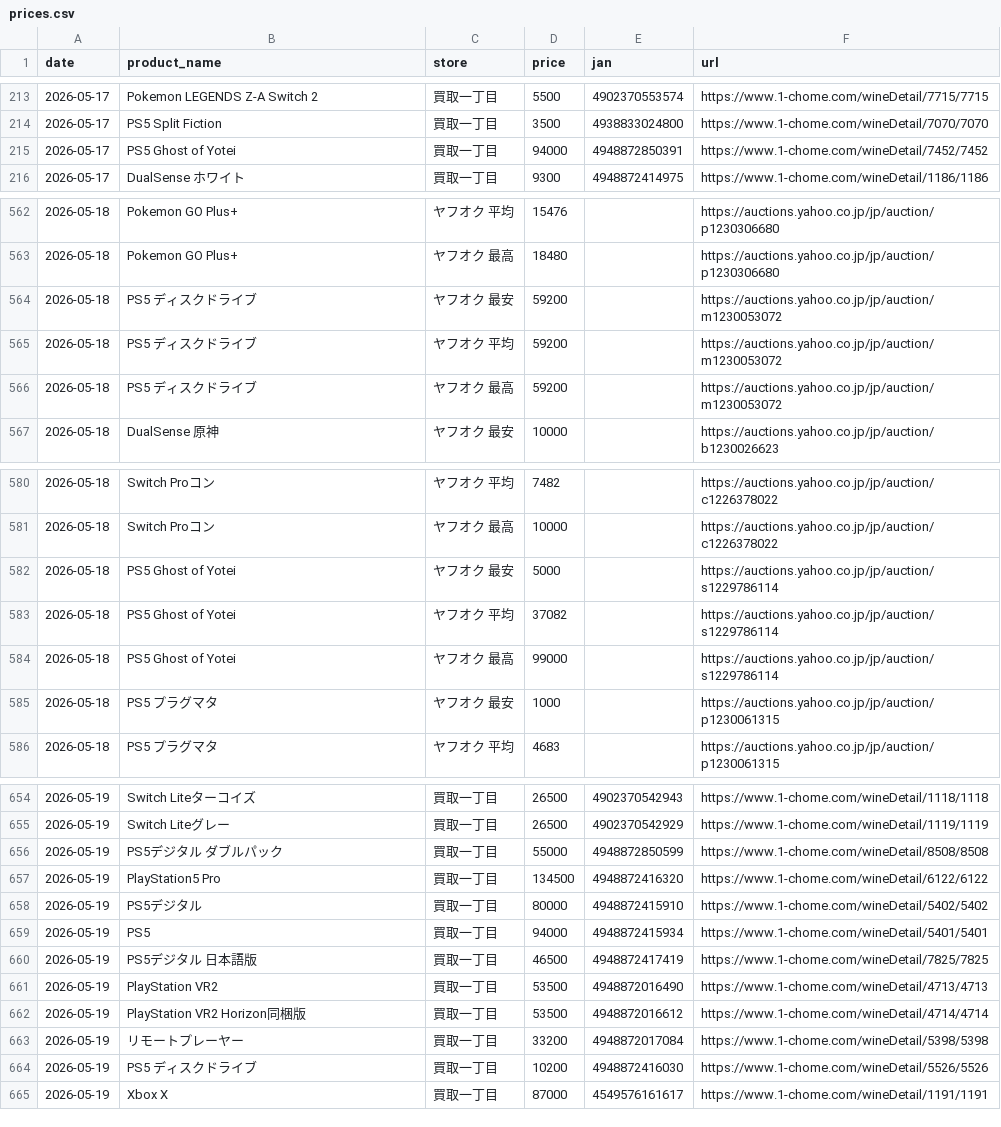
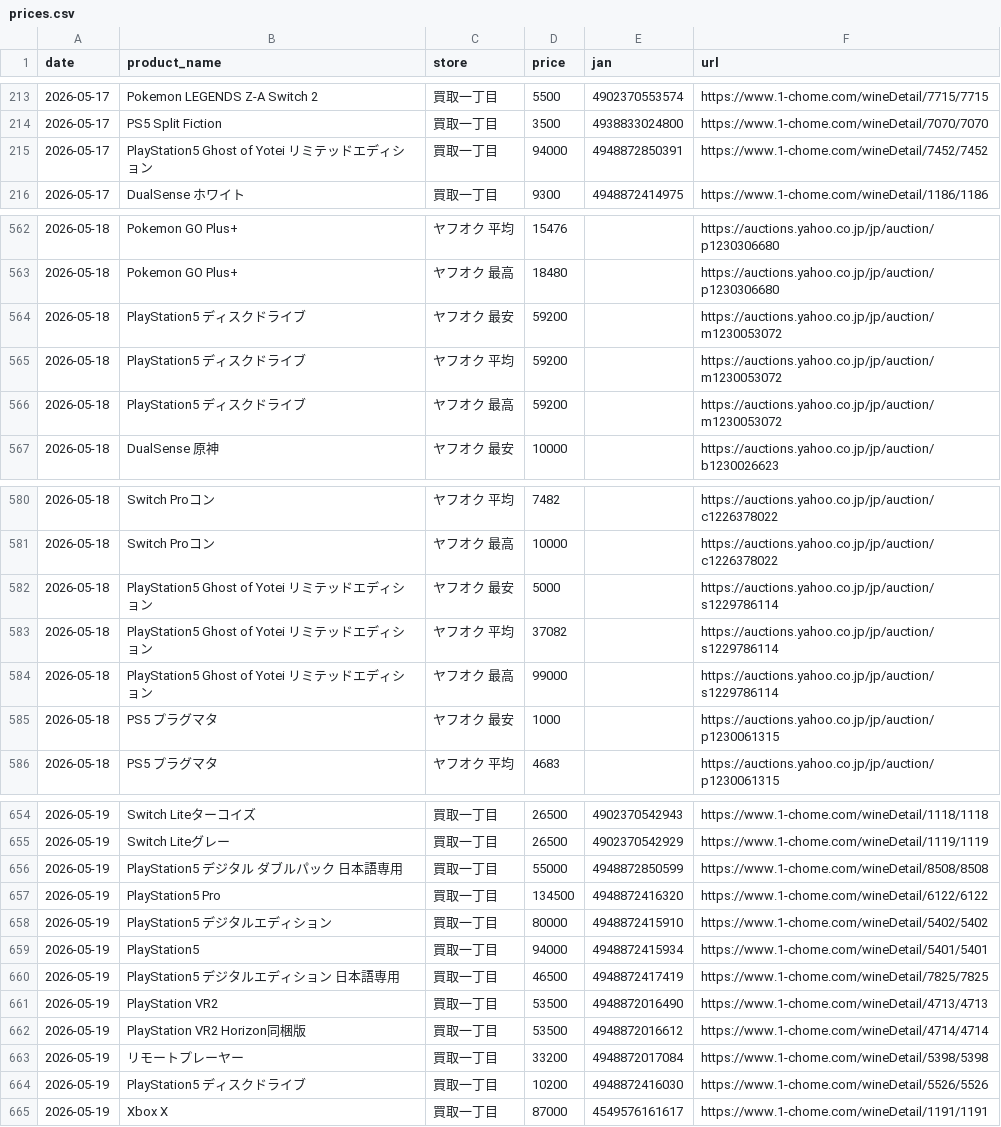
Before and after one commit to makkinngami-cmd/sedori-navi, a CSV file: data/prices.csv, drawn as a sheet; only a part is shown, gaps mark what is left out; the diff covers the shown part only.

```diff
--- a/data/prices.csv
+++ b/data/prices.csv
@@ -214,3 +214,3 @@ date,product_name,store,price,jan,url
 2026-05-17,PS5 Split Fiction,買取一丁目,3500,4938833024800,https://www.1-chome.com/wineDetail/7070/7070
-2026-05-17,PS5 Ghost of Yotei,買取一丁目,94000,4948872850391,https://www.1-chome.com/wineDetail/7452/7452
+2026-05-17,PlayStation5 Ghost of Yotei リミテッドエディション,買取一丁目,94000,4948872850391,https://www.1-chome.com/wineDetail/7452/7452
 2026-05-17,DualSense ホワイト,買取一丁目,9300,4948872414975,https://www.1-chome.com/wineDetail/1186/1186
@@ -563,5 +563,5 @@ date,product_name,store,price,jan,url
 2026-05-18,Pokemon GO Plus+,ヤフオク 最高,18480,,https://auctions.yahoo.co.jp/jp/auction/p1230306680
-2026-05-18,PS5 ディスクドライブ,ヤフオク 最安,59200,,https://auctions.yahoo.co.jp/jp/auction/m1230053072
-2026-05-18,PS5 ディスクドライブ,ヤフオク 平均,59200,,https://auctions.yahoo.co.jp/jp/auction/m1230053072
-2026-05-18,PS5 ディスクドライブ,ヤフオク 最高,59200,,https://auctions.yahoo.co.jp/jp/auction/m1230053072
+2026-05-18,PlayStation5 ディスクドライブ,ヤフオク 最安,59200,,https://auctions.yahoo.co.jp/jp/auction/m1230053072
+2026-05-18,PlayStation5 ディスクドライブ,ヤフオク 平均,59200,,https://auctions.yahoo.co.jp/jp/auction/m1230053072
+2026-05-18,PlayStation5 ディスクドライブ,ヤフオク 最高,59200,,https://auctions.yahoo.co.jp/jp/auction/m1230053072
 2026-05-18,DualSense 原神,ヤフオク 最安,10000,,https://auctions.yahoo.co.jp/jp/auction/b1230026623
@@ -581,5 +581,5 @@ date,product_name,store,price,jan,url
 2026-05-18,Switch Proコン,ヤフオク 最高,10000,,https://auctions.yahoo.co.jp/jp/auction/c1226378022
-2026-05-18,PS5 Ghost of Yotei,ヤフオク 最安,5000,,https://auctions.yahoo.co.jp/jp/auction/s1229786114
-2026-05-18,PS5 Ghost of Yotei,ヤフオク 平均,37082,,https://auctions.yahoo.co.jp/jp/auction/s1229786114
-2026-05-18,PS5 Ghost of Yotei,ヤフオク 最高,99000,,https://auctions.yahoo.co.jp/jp/auction/s1229786114
+2026-05-18,PlayStation5 Ghost of Yotei リミテッドエディション,ヤフオク 最安,5000,,https://auctions.yahoo.co.jp/jp/auction/s1229786114
+2026-05-18,PlayStation5 Ghost of Yotei リミテッドエディション,ヤフオク 平均,37082,,https://auctions.yahoo.co.jp/jp/auction/s1229786114
+2026-05-18,PlayStation5 Ghost of Yotei リミテッドエディション,ヤフオク 最高,99000,,https://auctions.yahoo.co.jp/jp/auction/s1229786114
 2026-05-18,PS5 プラグマタ,ヤフオク 最安,1000,,https://auctions.yahoo.co.jp/jp/auction/p1230061315
@@ -655,7 +655,7 @@ date,product_name,store,price,jan,url
 2026-05-19,Switch Liteグレー,買取一丁目,26500,4902370542929,https://www.1-chome.com/wineDetail/1119/1119
-2026-05-19,PS5デジタル ダブルパック,買取一丁目,55000,4948872850599,https://www.1-chome.com/wineDetail/8508/8508
+2026-05-19,PlayStation5 デジタル ダブルパック 日本語専用,買取一丁目,55000,4948872850599,https://www.1-chome.com/wineDetail/8508/8508
 2026-05-19,PlayStation5 Pro,買取一丁目,134500,4948872416320,https://www.1-chome.com/wineDetail/6122/6122
-2026-05-19,PS5デジタル,買取一丁目,80000,4948872415910,https://www.1-chome.com/wineDetail/5402/5402
-2026-05-19,PS5,買取一丁目,94000,4948872415934,https://www.1-chome.com/wineDetail/5401/5401
-2026-05-19,PS5デジタル 日本語版,買取一丁目,46500,4948872417419,https://www.1-chome.com/wineDetail/7825/7825
+2026-05-19,PlayStation5 デジタルエディション,買取一丁目,80000,4948872415910,https://www.1-chome.com/wineDetail/5402/5402
+2026-05-19,PlayStation5,買取一丁目,94000,4948872415934,https://www.1-chome.com/wineDetail/5401/5401
+2026-05-19,PlayStation5 デジタルエディション 日本語専用,買取一丁目,46500,4948872417419,https://www.1-chome.com/wineDetail/7825/7825
 2026-05-19,PlayStation VR2,買取一丁目,53500,4948872016490,https://www.1-chome.com/wineDetail/4713/4713
@@ -663,3 +663,3 @@ date,product_name,store,price,jan,url
 2026-05-19,リモートプレーヤー,買取一丁目,33200,4948872017084,https://www.1-chome.com/wineDetail/5398/5398
-2026-05-19,PS5 ディスクドライブ,買取一丁目,10200,4948872416030,https://www.1-chome.com/wineDetail/5526/5526
+2026-05-19,PlayStation5 ディスクドライブ,買取一丁目,10200,4948872416030,https://www.1-chome.com/wineDetail/5526/5526
 2026-05-19,Xbox X,買取一丁目,87000,4549576161617,https://www.1-chome.com/wineDetail/1191/1191
```
Also changed, not shown: 16 edited cells elsewhere in this file, data/msrp.csv, docs/msrp.csv, 4 other files.
